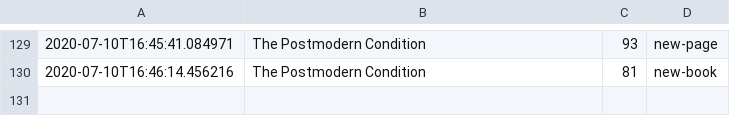
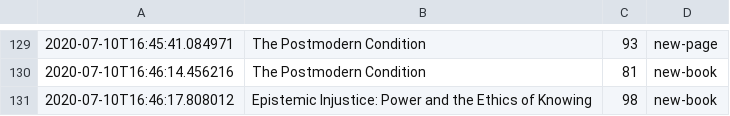
Before and after one commit to DRMacIver/notebook, a CSV file: logs/books.csv, drawn as a sheet; only a part is shown, gaps mark what is left out; the diff names each change by its address in the sheet, - before the commit and + after, or states it on an @@ line.

Commit message:
Update book log

```diff
--- a/logs/books.csv
+++ b/logs/books.csv
+row 131: 2020-07-10T16:46:17.808012 | Epistemic Injustice: Power and the Ethics of Knowing | 98 | new-book
```
